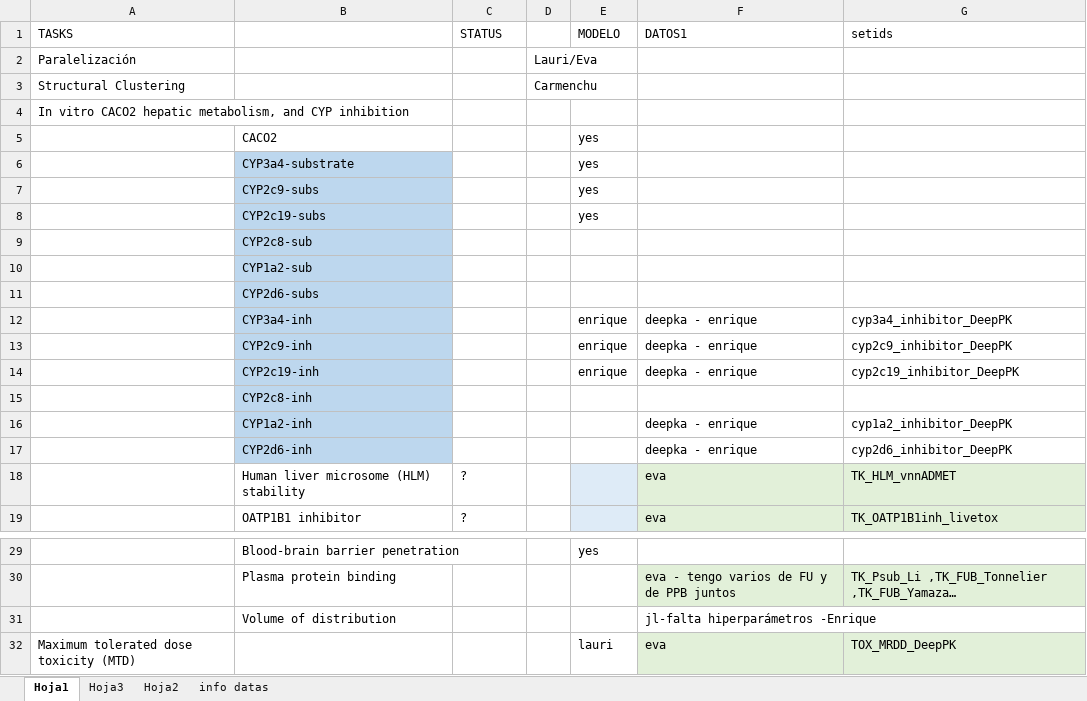
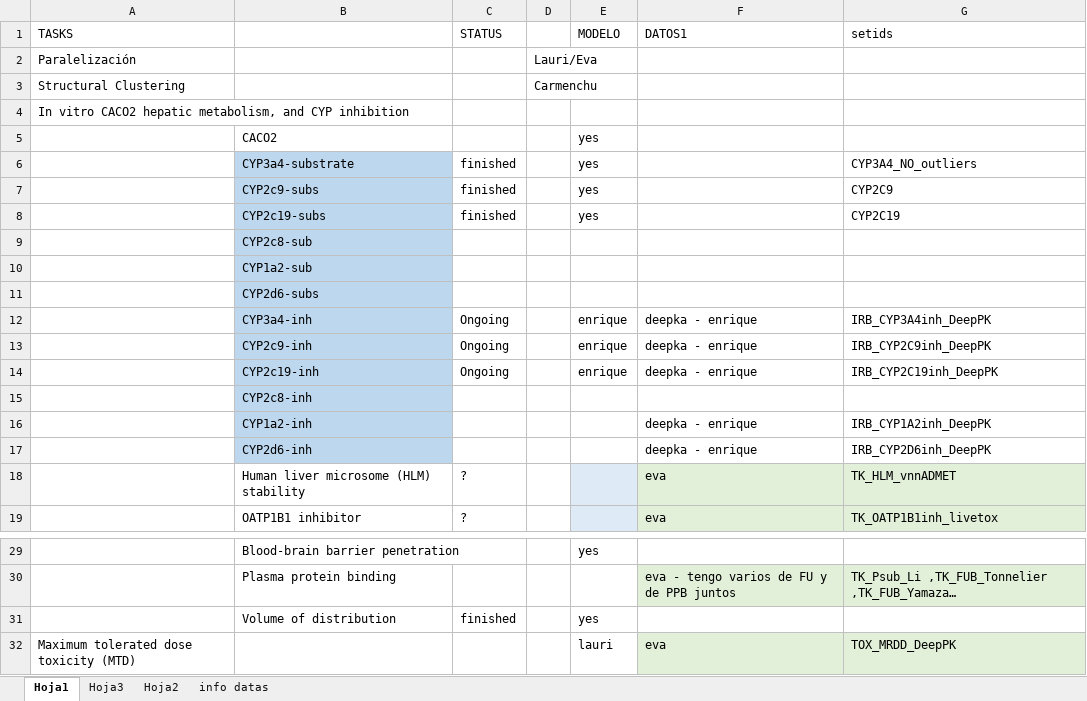
Before and after one commit to ProtoQSAR/IRB, an Excel workbook: tareas - copia.xlsx, sheet Hoja1, drawn as a sheet; only a part is shown, gaps mark what is left out; long unchanged cells end in …; values as stored, in another font and other column widths than the file's, no borders; the diff names each change by its address in the sheet, - before the commit and + after, or states it on an @@ line.

```diff
--- a/tareas - copia.xlsx (sheet Hoja1)
+++ b/tareas - copia.xlsx (sheet Hoja1)
-C6:C8 (STATUS): (empty)
+C6:C8 (STATUS): finished
-G6 (setids): (empty)
+G6 (setids): CYP3A4_NO_outliers
-G7 (setids): (empty)
+G7 (setids): CYP2C9
-G8 (setids): (empty)
+G8 (setids): CYP2C19
-C12:C14 (STATUS): (empty)
+C12:C14 (STATUS): Ongoing
-G12 (setids): cyp3a4_inhibitor_DeepPK
+G12 (setids): IRB_CYP3A4inh_DeepPK
-G13 (setids): cyp2c9_inhibitor_DeepPK
+G13 (setids): IRB_CYP2C9inh_DeepPK
-G14 (setids): cyp2c19_inhibitor_DeepPK
+G14 (setids): IRB_CYP2C19inh_DeepPK
-G16 (setids): cyp1a2_inhibitor_DeepPK
+G16 (setids): IRB_CYP1A2inh_DeepPK
-G17 (setids): cyp2d6_inhibitor_DeepPK
+G17 (setids): IRB_CYP2D6inh_DeepPK
-C31 (STATUS): (empty)
+C31 (STATUS): finished
-E31 (MODELO): (empty)
+E31 (MODELO): yes
-F31 (DATOS1): jl-falta hiperparámetros -Enrique
+F31 (DATOS1): (empty)
```
Also changed, not shown: sheet info datas.
